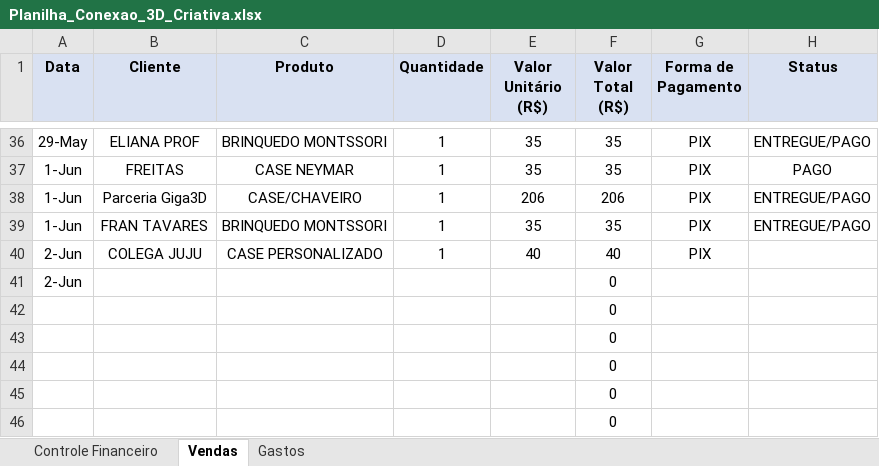
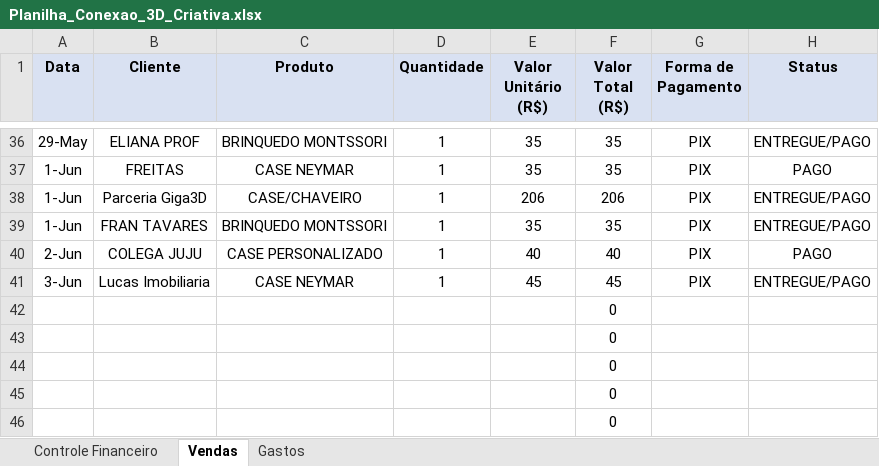
Before and after one commit to ClaudioSperb/impressao-3D, an Excel workbook: Impressao 3D/Planilha_Conexao_3D_Criativa.xlsx, sheet Vendas, drawn as a sheet; only a part is shown, gaps mark what is left out; values as stored, in another font and other column widths than the file's, no borders; removed rows and columns are numbered as before the commit, all else as after; the diff names each change by its address in the sheet, - before the commit and + after, or states it on an @@ line.

Commit message:
Update Planilha_Conexao_3D_Criativa.xlsx

```diff
--- a/Impressao 3D/Planilha_Conexao_3D_Criativa.xlsx (sheet Vendas)
+++ b/Impressao 3D/Planilha_Conexao_3D_Criativa.xlsx (sheet Vendas)
-H40 (Status): (empty)
+H40 (Status): PAGO
-row 41: 2-Jun |  |  |  |  | 0
+row 41: 3-Jun | Lucas Imobiliaria | CASE NEYMAR | 1 | 45 | 45 | PIX | ENTREGUE/PAGO
```
